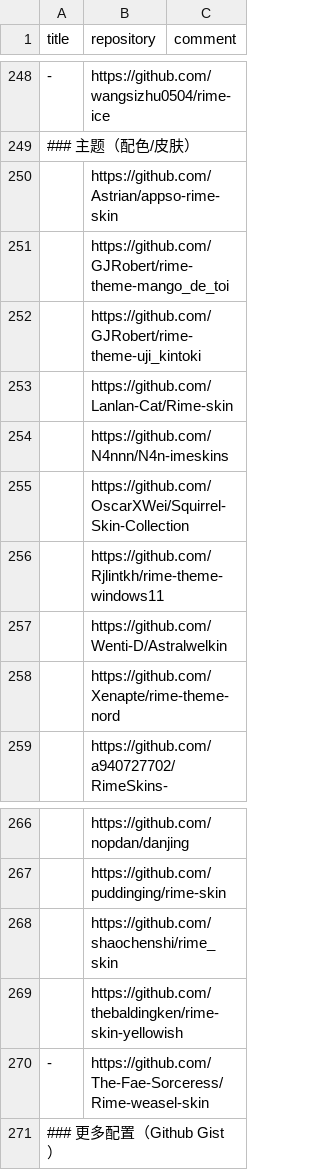
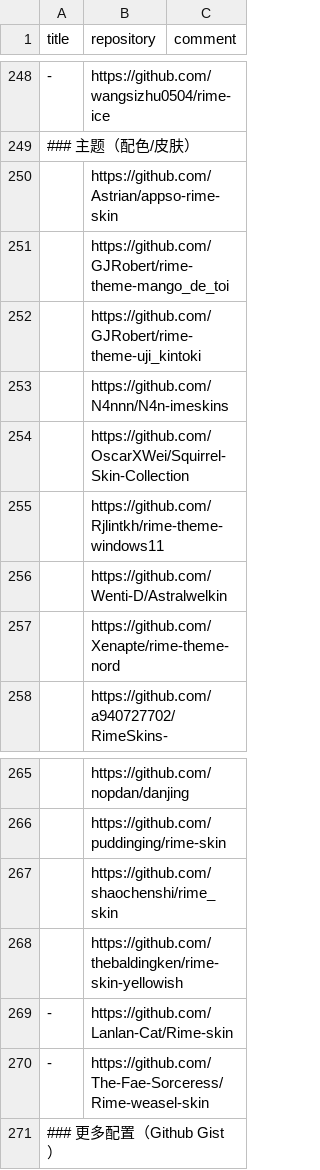
Before and after one commit to hantang/rime-list, a TSV file: data.tsv, drawn as a sheet; only a part is shown, gaps mark what is left out.

```diff
--- a/data.tsv
+++ b/data.tsv
@@ -252,3 +252,2 @@ title	repository	comment
 	https://github.com/GJRobert/rime-theme-uji_kintoki	
-	https://github.com/Lanlan-Cat/Rime-skin	
 	https://github.com/N4nnn/N4n-imeskins	
@@ -269,2 +268,3 @@ title	repository	comment
 	https://github.com/thebaldingken/rime-skin-yellowish	
+-	https://github.com/Lanlan-Cat/Rime-skin	
 -	https://github.com/The-Fae-Sorceress/Rime-weasel-skin	
```
Also changed, not shown: 1 other file.
